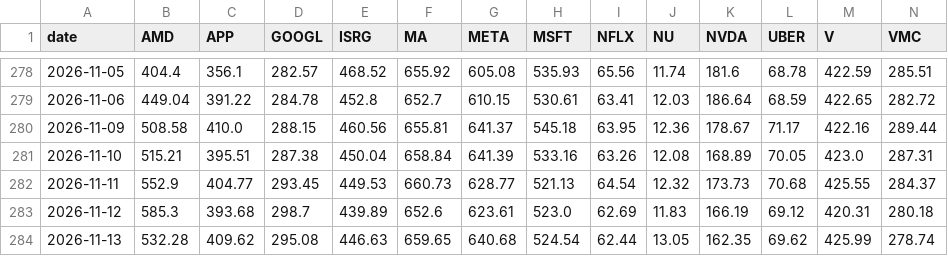
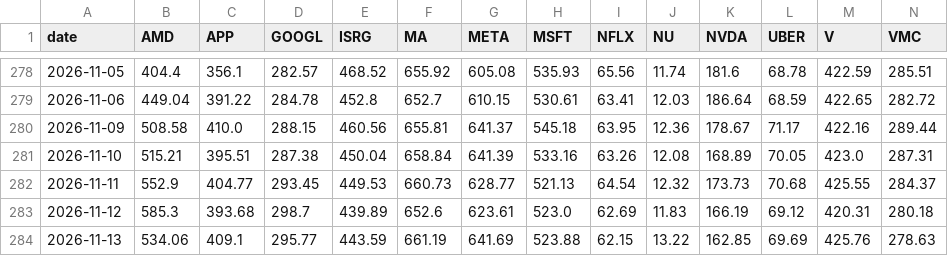
Before and after one commit to nicolasrole10/stocks-performance-dashboard, a CSV file: data/prices.csv, drawn as a sheet; only a part is shown, gaps mark what is left out; the diff covers the shown part only; the diff names each change by its address in the sheet, - before the commit and + after, or states it on an @@ line.

```diff
--- a/data/prices.csv
+++ b/data/prices.csv
-B284 (AMD): 532.28
+B284 (AMD): 534.06
-C284 (APP): 409.62
+C284 (APP): 409.1
-D284 (GOOGL): 295.08
+D284 (GOOGL): 295.77
-E284 (ISRG): 446.63
+E284 (ISRG): 443.59
-F284 (MA): 659.65
+F284 (MA): 661.19
-G284 (META): 640.68
+G284 (META): 641.69
-H284 (MSFT): 524.54
+H284 (MSFT): 523.88
-I284 (NFLX): 62.44
+I284 (NFLX): 62.15
-J284 (NU): 13.05
+J284 (NU): 13.22
-K284 (NVDA): 162.35
+K284 (NVDA): 162.85
-L284 (UBER): 69.62
+L284 (UBER): 69.69
-M284 (V): 425.99
+M284 (V): 425.76
-N284 (VMC): 278.74
+N284 (VMC): 278.63
```
Also changed, not shown: 3 edited cells elsewhere in this file.
